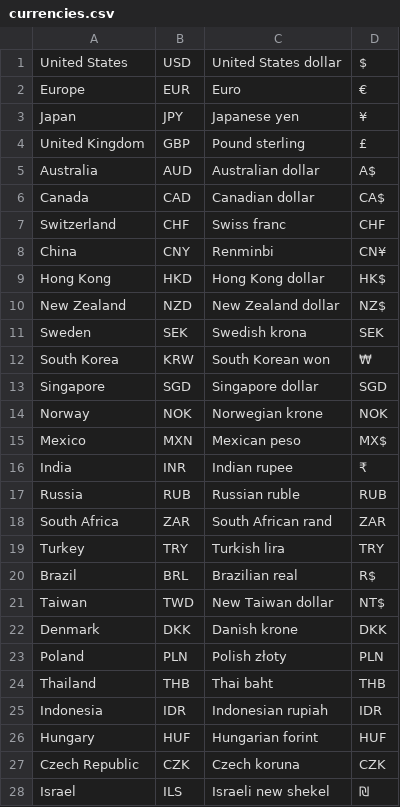
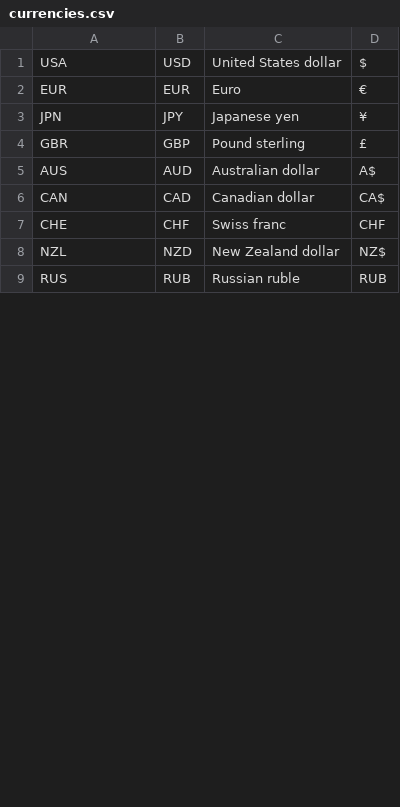
Before and after one commit to RAF-SI-2021/Osiguranje-Back, a CSV file: securities/src/main/resources/currencies.csv, drawn as a sheet; only a part is shown; the diff covers the shown part only.

```diff
--- a/securities/src/main/resources/currencies.csv
+++ b/securities/src/main/resources/currencies.csv
@@ -1,28 +1,9 @@
-United States,USD,United States dollar,$
-Europe,EUR,Euro,€
-Japan,JPY,Japanese yen,¥
-United Kingdom,GBP,Pound sterling,£
-Australia,AUD,Australian dollar,A$
-Canada,CAD,Canadian dollar,CA$
-Switzerland,CHF,Swiss franc,CHF
-China,CNY,Renminbi,CN¥
-Hong Kong,HKD,Hong Kong dollar,HK$
-New Zealand,NZD,New Zealand dollar,NZ$
-Sweden,SEK,Swedish krona,SEK
-South Korea,KRW,South Korean won,₩
-Singapore,SGD,Singapore dollar,SGD
-Norway,NOK,Norwegian krone,NOK
-Mexico,MXN,Mexican peso,MX$
-India,INR,Indian rupee,₹
-Russia,RUB,Russian ruble,RUB
-South Africa,ZAR,South African rand,ZAR
-Turkey,TRY,Turkish lira,TRY
-Brazil,BRL,Brazilian real,R$
-Taiwan,TWD,New Taiwan dollar,NT$
-Denmark,DKK,Danish krone,DKK
-Poland,PLN,Polish złoty,PLN
-Thailand,THB,Thai baht,THB
-Indonesia,IDR,Indonesian rupiah,IDR
-Hungary,HUF,Hungarian forint,HUF
-Czech Republic,CZK,Czech koruna,CZK
-Israel,ILS,Israeli new shekel,₪
+USA,USD,United States dollar,$
+EUR,EUR,Euro,€
+JPN,JPY,Japanese yen,¥
+GBR,GBP,Pound sterling,£
+AUS,AUD,Australian dollar,A$
+CAN,CAD,Canadian dollar,CA$
+CHE,CHF,Swiss franc,CHF
+NZL,NZD,New Zealand dollar,NZ$
+RUS,RUB,Russian ruble,RUB
```
Also changed, not shown: 1 added row and 7 removed rows elsewhere in this file, securities/src/main/resources/xnas_codes.csv, 23 other files.
